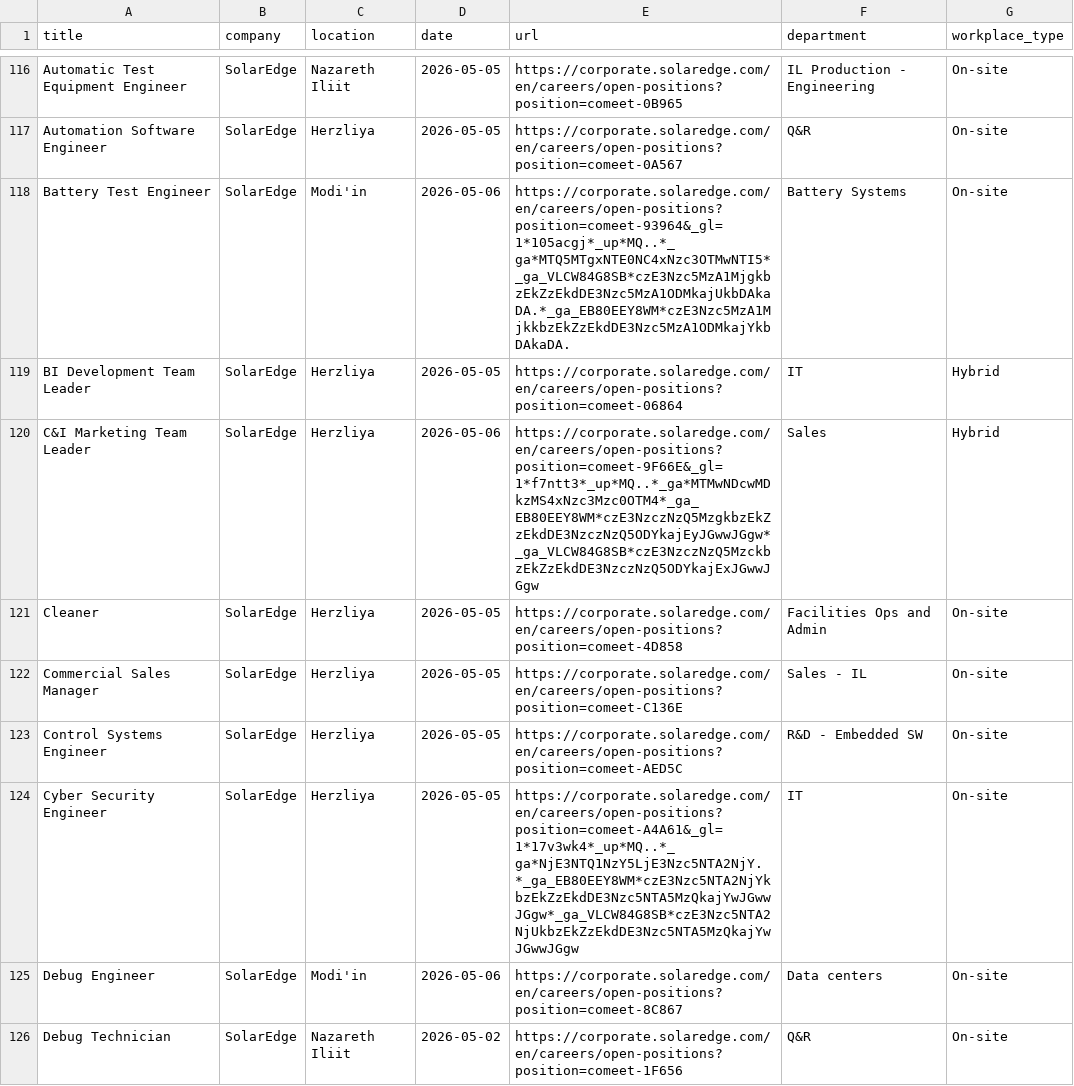
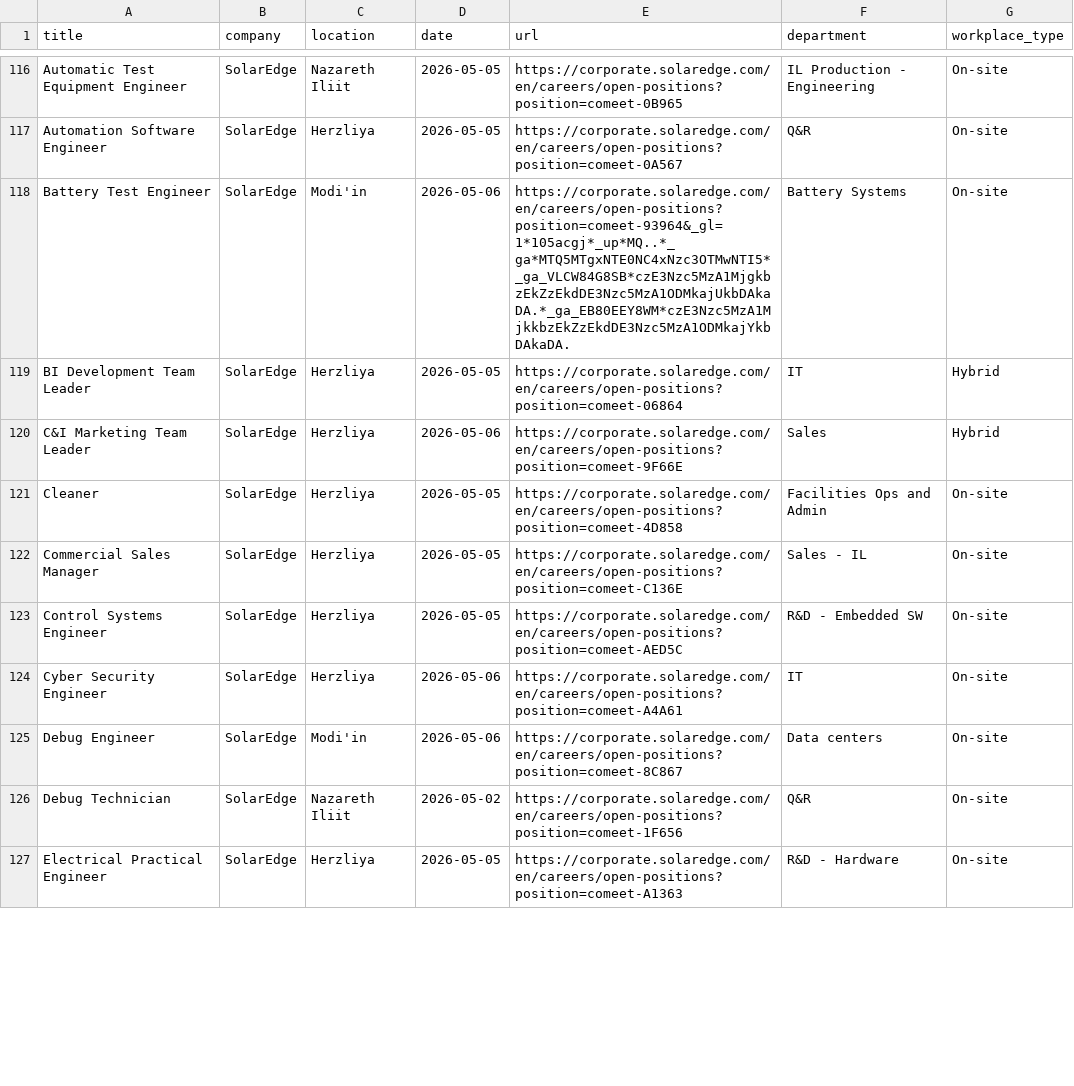
Before and after one commit to Genys30/jobfinder1, a CSV file: comeet_jobs_2026-05-06.csv, drawn as a sheet; only a part is shown, gaps mark what is left out; the shorter side is filled out with more unchanged rows; the diff covers the shown part only.

```diff
--- a/comeet_jobs_2026-05-06.csv
+++ b/comeet_jobs_2026-05-06.csv
@@ -119,3 +119,3 @@ Battery Test Engineer,SolarEdge,Modi'in,2026-05-06,https://corporate.solaredge.c
 BI Development Team Leader,SolarEdge,Herzliya,2026-05-05,https://corporate.solaredge.com/en/careers/open-positions?position=comeet-06864,IT,Hybrid
-C&I Marketing Team Leader,SolarEdge,Herzliya,2026-05-06,https://corporate.solaredge.com/en/careers/open-positions?position=comeet-9F66E&_gl=1*f7ntt3*_up*MQ..*_ga*MTMwNDcwMDkzMS4xNzc3Mzc0OTM4*_ga_EB80EEY8WM*czE3NzczNzQ5MzgkbzEkZzEkdDE3NzczNzQ5ODYkajEyJGwwJGgw*_ga_VLCW84G8SB*czE3NzczNzQ5MzckbzEkZzEkdDE3NzczNzQ5ODYkajExJGwwJGgw,Sales,Hybrid
+C&I Marketing Team Leader,SolarEdge,Herzliya,2026-05-06,https://corporate.solaredge.com/en/careers/open-positions?position=comeet-9F66E,Sales,Hybrid
 Cleaner,SolarEdge,Herzliya,2026-05-05,https://corporate.solaredge.com/en/careers/open-positions?position=comeet-4D858,Facilities Ops and Admin,On-site
@@ -123,3 +123,3 @@ Commercial Sales Manager,SolarEdge,Herzliya,2026-05-05,https://corporate.solared
 Control Systems Engineer,SolarEdge,Herzliya,2026-05-05,https://corporate.solaredge.com/en/careers/open-positions?position=comeet-AED5C,R&D - Embedded SW,On-site
-Cyber Security Engineer,SolarEdge,Herzliya,2026-05-05,https://corporate.solaredge.com/en/careers/open-positions?position=comeet-A4A61&_gl=1*17v3wk4*_up*MQ..*_ga*NjE3NTQ1NzY5LjE3Nzc5NTA2NjY.*_ga_EB80EEY8WM*czE3Nzc5NTA2NjYkbzEkZzEkdDE3Nzc5NTA5MzQkajYwJGwwJGgw*_ga_VLCW84G8SB*czE3Nzc5NTA2NjUkbzEkZzEkdDE3Nzc5NTA5MzQkajYwJGwwJGgw,IT,On-site
+Cyber Security Engineer,SolarEdge,Herzliya,2026-05-06,https://corporate.solaredge.com/en/careers/open-positions?position=comeet-A4A61,IT,On-site
 Debug Engineer,SolarEdge,Modi'in,2026-05-06,https://corporate.solaredge.com/en/careers/open-positions?position=comeet-8C867,Data centers,On-site
```
Also changed, not shown: 1 added row, 1 removed row and 37 edited cells elsewhere in this file, greenhouse_jobs_2026-05-06.csv, haifa_jobs_2026-05-06.csv, 4 other files.
